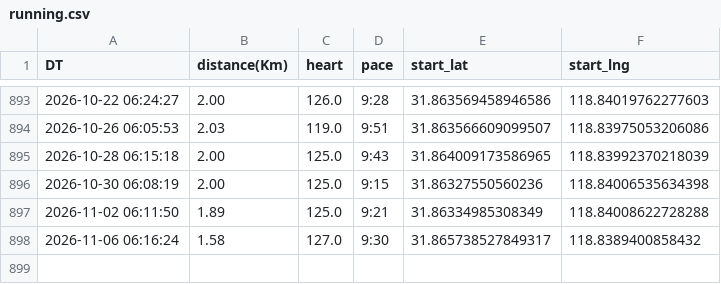
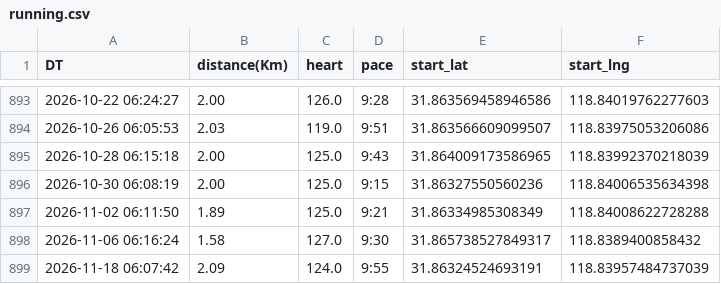
Before and after one commit to wansho/running, a CSV file: data/running.csv, drawn as a sheet; only a part is shown, gaps mark what is left out.

```diff
--- a/data/running.csv
+++ b/data/running.csv
@@ -898 +898,2 @@ DT,distance(Km),heart,pace,start_lat,start_lng
 2026-11-06 06:16:24,1.58,127.0,9:30,31.865738527849317,118.8389400858432
+2026-11-18 06:07:42,2.09,124.0,9:55,31.86324524693191,118.83957484737039
```
Also changed, not shown: 3 other files.
